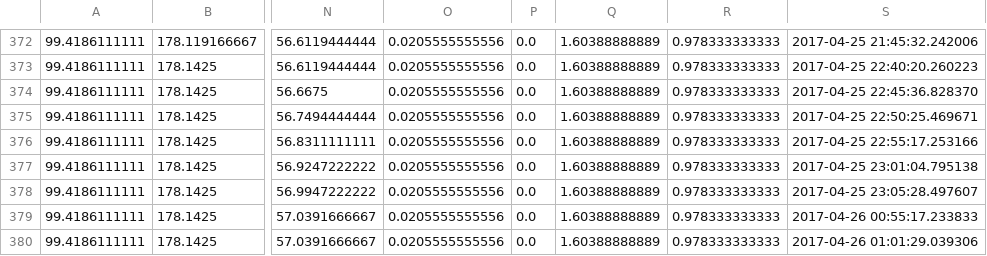
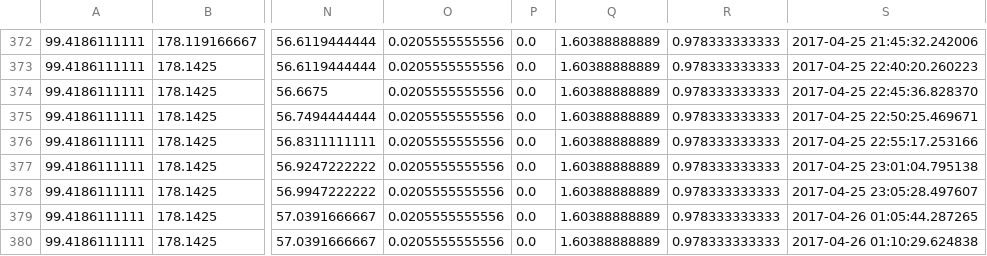
Before and after one commit to tankpit-flowers/tankpit-flowers.github.io, a CSV file: data/flowers_hours_log.csv, drawn as a sheet; only a part is shown, gaps mark what is left out; the diff names each change by its address in the sheet, - before the commit and + after, or states it on an @@ line.

```diff
--- a/data/flowers_hours_log.csv
+++ b/data/flowers_hours_log.csv
-S379: 2017-04-26 00:55:17.233833
+S379: 2017-04-26 01:05:44.287265
-S380: 2017-04-26 01:01:29.039306
+S380: 2017-04-26 01:10:29.624838
```
Also changed, not shown: data/flowers_stats_now.csv, 4 other files.
